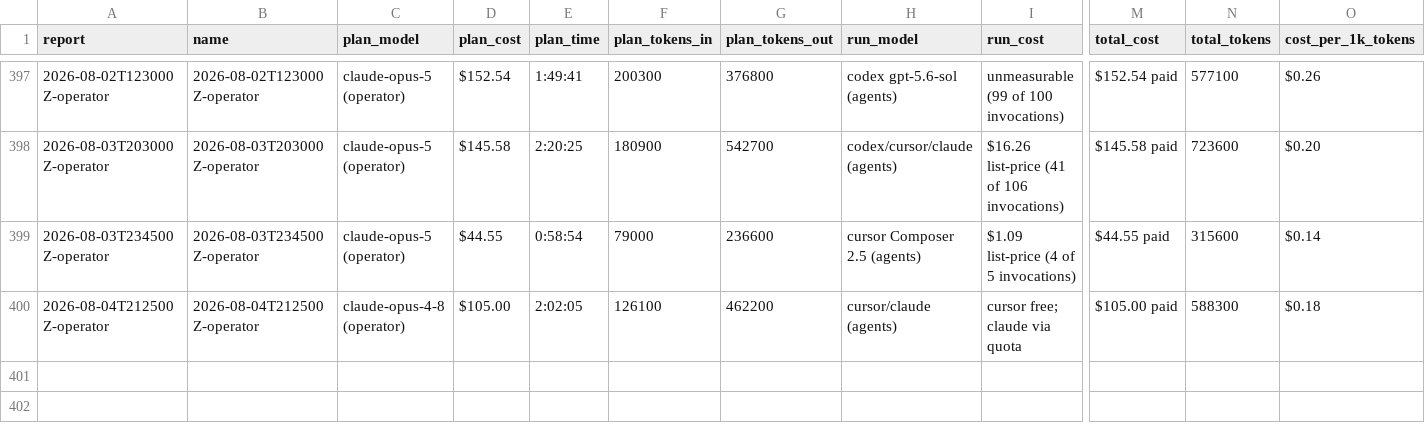
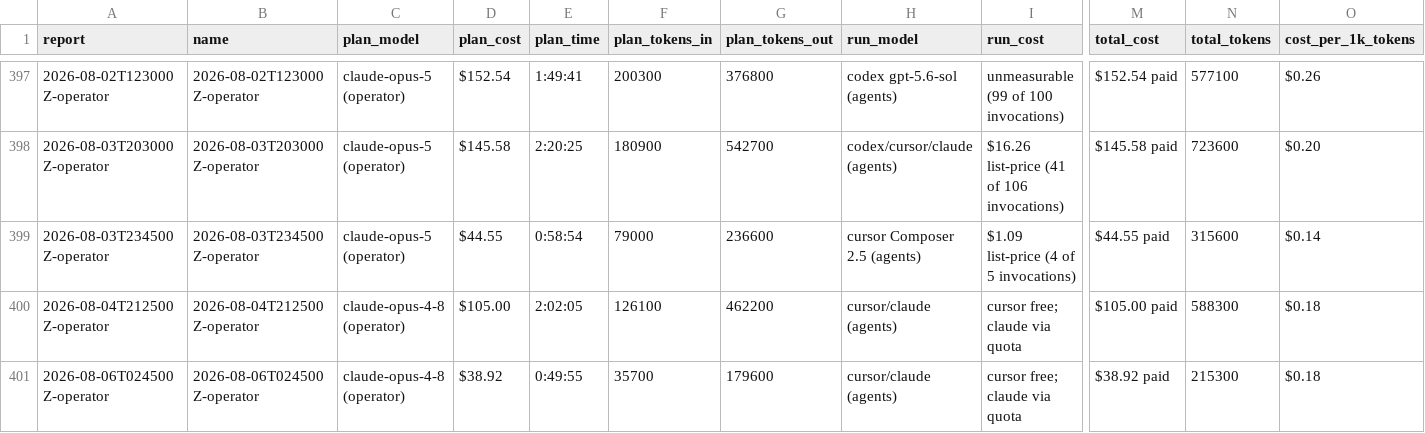
Before and after one commit to cbrenner04/jarvis, a CSV file: reports/session-costs.csv, drawn as a sheet; only a part is shown, gaps mark what is left out; rows hold the shown columns only; the diff names each change by its address in the sheet, - before the commit and + after, or states it on an @@ line.

```diff
--- a/reports/session-costs.csv
+++ b/reports/session-costs.csv
+row 401: 2026-08-06T024500Z-operator | 2026-08-06T024500Z-operator | claude-opus-4-8 (operator) | $38.92 | 0:49:55 | 35700 | 179600 | cursor/claude (agents) | cursor free; claude via quota | $38.92 paid | 215300 | $0.18
```
Also changed, not shown: reports/efficiency.csv, reports/operator-costs.csv, 6 other files.
